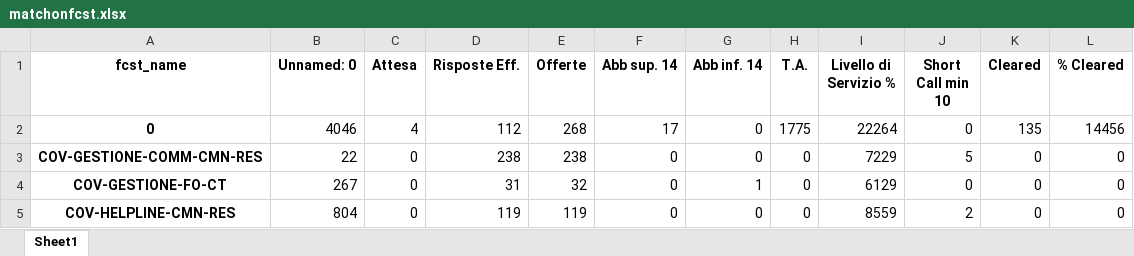
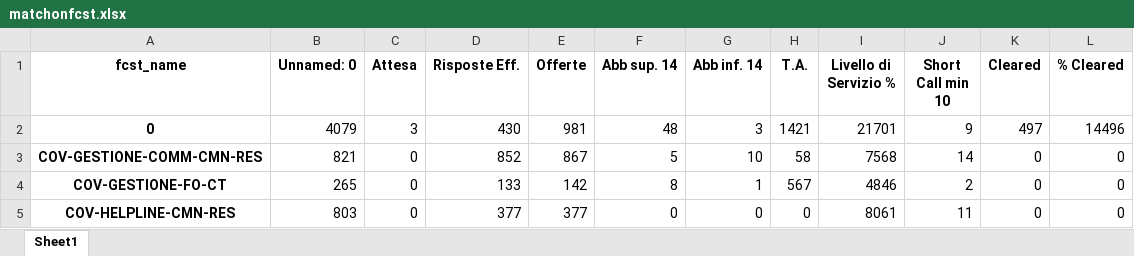
Before and after one commit to lukamath/Cruscotto, an Excel workbook: service/matchonfcst.xlsx, sheet Sheet1, drawn as a sheet; only a part is shown; values as stored, in another font and other column widths than the file's, no borders; the diff covers the shown part only; the diff names each change by its address in the sheet, - before the commit and + after, or states it on an @@ line.

```diff
--- a/service/matchonfcst.xlsx (sheet Sheet1)
+++ b/service/matchonfcst.xlsx (sheet Sheet1)
-B2 (Unnamed: 0): 4046
+B2 (Unnamed: 0): 4079
-C2 (Attesa): 4
+C2 (Attesa): 3
-D2 (Risposte Eff.): 112
+D2 (Risposte Eff.): 430
-E2 (Offerte): 268
+E2 (Offerte): 981
-F2 (Abb sup. 14): 17
+F2 (Abb sup. 14): 48
-G2 (Abb inf. 14): 0
+G2 (Abb inf. 14): 3
-H2 (T.A.): 1775
+H2 (T.A.): 1421
-I2 (Livello di Servizio %): 22264
+I2 (Livello di Servizio %): 21701
-J2 (Short Call min 10): 0
+J2 (Short Call min 10): 9
-K2 (Cleared): 135
+K2 (Cleared): 497
-L2 (% Cleared): 14456
+L2 (% Cleared): 14496
-B3 (Unnamed: 0): 22
+B3 (Unnamed: 0): 821
-D3 (Risposte Eff.): 238
+D3 (Risposte Eff.): 852
-E3 (Offerte): 238
+E3 (Offerte): 867
-F3 (Abb sup. 14): 0
+F3 (Abb sup. 14): 5
-G3 (Abb inf. 14): 0
+G3 (Abb inf. 14): 10
-H3 (T.A.): 0
+H3 (T.A.): 58
-I3 (Livello di Servizio %): 7229
+I3 (Livello di Servizio %): 7568
-J3 (Short Call min 10): 5
+J3 (Short Call min 10): 14
-B4 (Unnamed: 0): 267
+B4 (Unnamed: 0): 265
-D4 (Risposte Eff.): 31
+D4 (Risposte Eff.): 133
-E4 (Offerte): 32
+E4 (Offerte): 142
-F4 (Abb sup. 14): 0
+F4 (Abb sup. 14): 8
-H4 (T.A.): 0
+H4 (T.A.): 567
-I4 (Livello di Servizio %): 6129
+I4 (Livello di Servizio %): 4846
-J4 (Short Call min 10): 0
+J4 (Short Call min 10): 2
-B5 (Unnamed: 0): 804
+B5 (Unnamed: 0): 803
-D5 (Risposte Eff.): 119
+D5 (Risposte Eff.): 377
-E5 (Offerte): 119
+E5 (Offerte): 377
-I5 (Livello di Servizio %): 8559
+I5 (Livello di Servizio %): 8061
-J5 (Short Call min 10): 2
+J5 (Short Call min 10): 11
```
Also changed, not shown: 135 edited cells elsewhere in this sheet, data_source/code.xlsx, service/currentforecast.xlsx, 16 other files.
